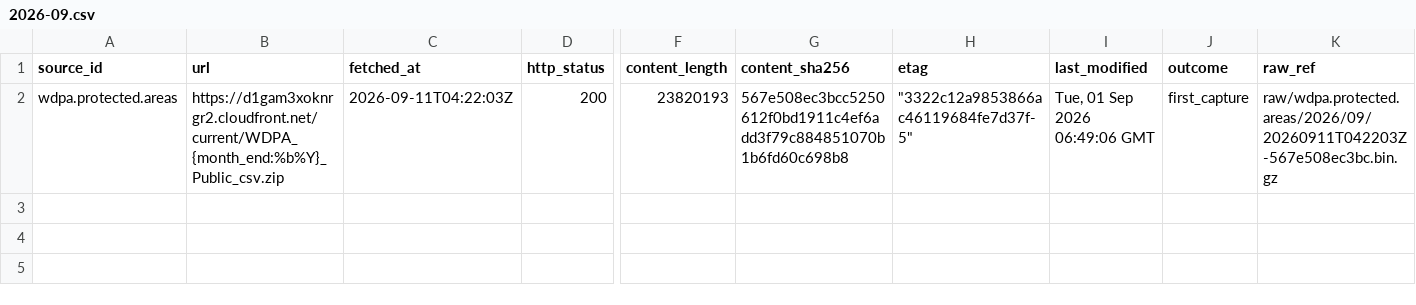
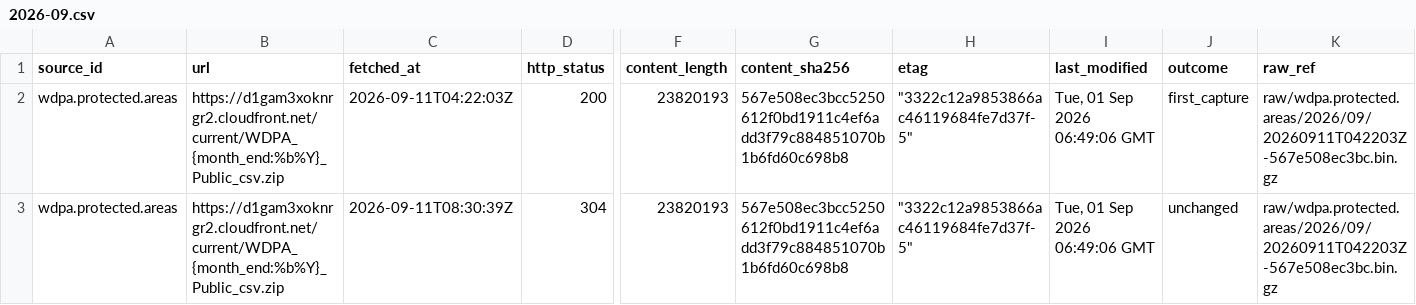
Before and after one commit to q3dresearch/wss-protected-areas, a CSV file: manifest/wdpa.protected.areas/2026-09.csv, drawn as a sheet; only a part is shown, gaps mark what is left out; rows hold the shown columns only; the diff names each change by its address in the sheet, - before the commit and + after, or states it on an @@ line.

```diff
--- a/manifest/wdpa.protected.areas/2026-09.csv
+++ b/manifest/wdpa.protected.areas/2026-09.csv
+row 3: wdpa.protected.areas | https://d1gam3xoknrgr2.cloudfront.net/current/WDPA_{month_end:%b%Y}_Public_csv.zip | 2026-09-11T08:30:39Z | 304 | 23820193 | 567e508ec3bcc5250612f0bd1911c4ef6add3f79c884851070b1b6fd60c698b8 | "3322c12a9853866ac46119684fe7d37f-5" | Tue, 01 Sep 2026 06:49:06 GMT | unchanged | raw/wdpa.protected.areas/2026/09/20260911T042203Z-567e508ec3bc.bin.gz
```
Also changed, not shown: 1 other file.
